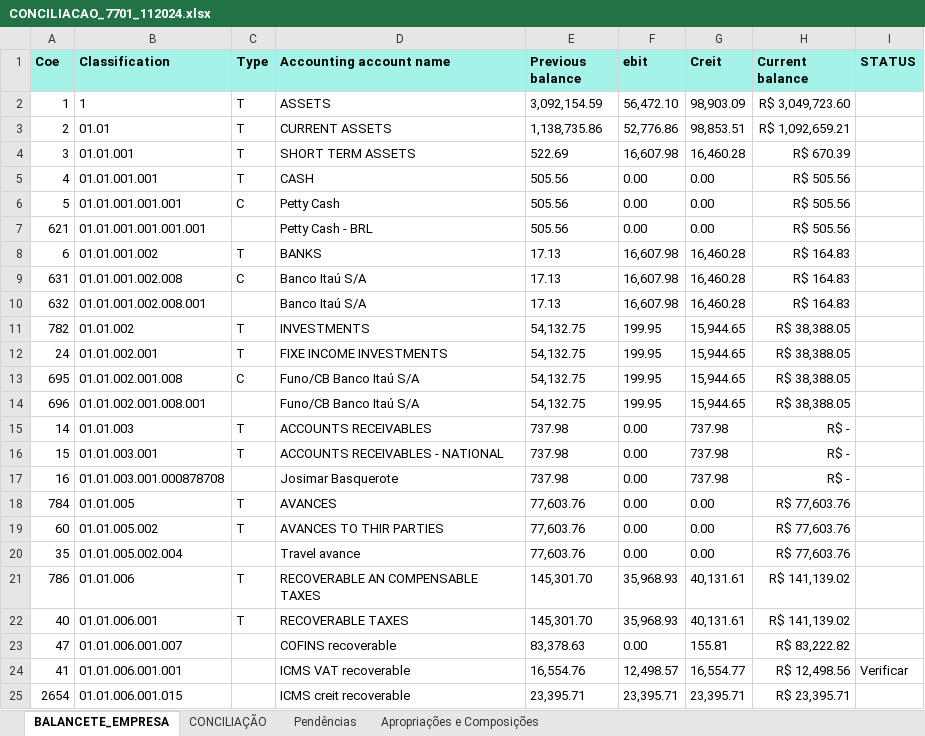
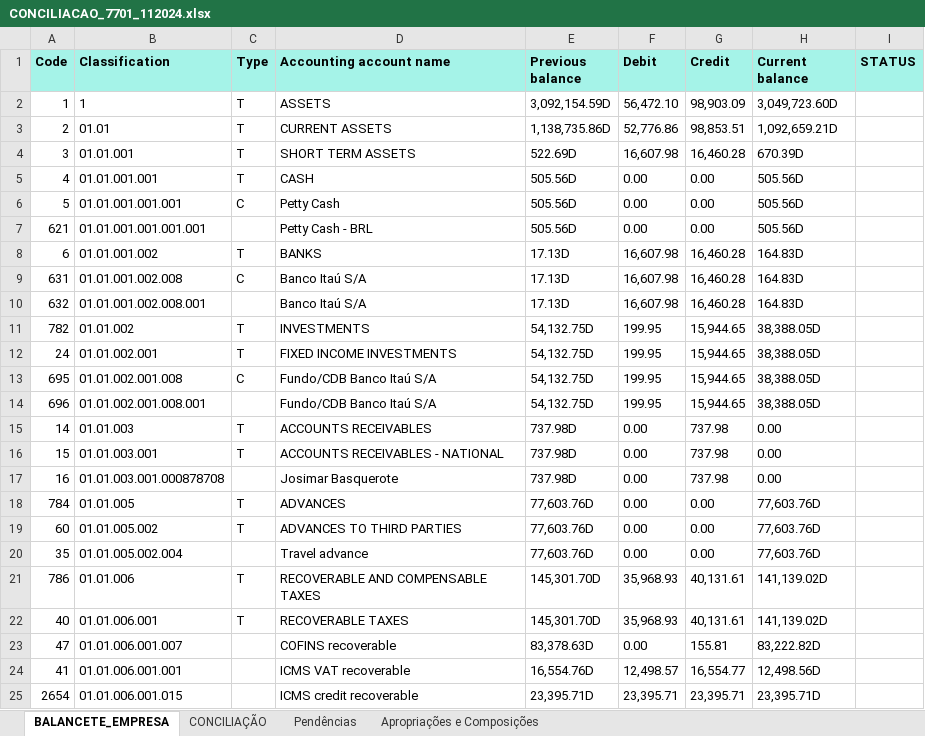
Before and after one commit to TheContabilistPython/Balancete_Pronta, an Excel workbook: planilhas/balancete/CONCILIACAO_7701_112024.xlsx, sheet BALANCETE_EMPRESA, drawn as a sheet; only a part is shown; values as stored, in another font and other column widths than the file's, no borders; the diff covers the shown part only; the diff names each change by its address in the sheet, - before the commit and + after, or states it on an @@ line.

```diff
--- a/planilhas/balancete/CONCILIACAO_7701_112024.xlsx (sheet BALANCETE_EMPRESA)
+++ b/planilhas/balancete/CONCILIACAO_7701_112024.xlsx (sheet BALANCETE_EMPRESA)
-A1: Coe
+A1: Code
-F1: ebit
+F1: Debit
-G1: Creit
+G1: Credit
-E2 (Previous balance): 3,092,154.59
+E2 (Previous balance): 3,092,154.59D
-H2 (Current balance): R$ 3,049,723.60
+H2 (Current balance): 3,049,723.60D
-E3 (Previous balance): 1,138,735.86
+E3 (Previous balance): 1,138,735.86D
-H3 (Current balance): R$ 1,092,659.21
+H3 (Current balance): 1,092,659.21D
-E4 (Previous balance): 522.69
+E4 (Previous balance): 522.69D
-H4 (Current balance): R$ 670.39
+H4 (Current balance): 670.39D
-E5:E7 (Previous balance): 505.56
+E5:E7 (Previous balance): 505.56D
-H5:H7 (Current balance): R$ 505.56
+H5:H7 (Current balance): 505.56D
-E8:E10 (Previous balance): 17.13
+E8:E10 (Previous balance): 17.13D
-H8:H10 (Current balance): R$ 164.83
+H8:H10 (Current balance): 164.83D
-E11:E14 (Previous balance): 54,132.75
+E11:E14 (Previous balance): 54,132.75D
-H11:H14 (Current balance): R$ 38,388.05
+H11:H14 (Current balance): 38,388.05D
-D12 (Accounting account name): FIXE INCOME INVESTMENTS
+D12 (Accounting account name): FIXED INCOME INVESTMENTS
-D13:D14 (Accounting account name): Funo/CB Banco Itaú S/A
+D13:D14 (Accounting account name): Fundo/CDB Banco Itaú S/A
-E15:E17 (Previous balance): 737.98
+E15:E17 (Previous balance): 737.98D
-H15:H17 (Current balance): R$ -
+H15:H17 (Current balance): 0.00
-D18 (Accounting account name): AVANCES
+D18 (Accounting account name): ADVANCES
-E18:E20 (Previous balance): 77,603.76
+E18:E20 (Previous balance): 77,603.76D
-H18:H20 (Current balance): R$ 77,603.76
+H18:H20 (Current balance): 77,603.76D
-D19 (Accounting account name): AVANCES TO THIR PARTIES
+D19 (Accounting account name): ADVANCES TO THIRD PARTIES
-D20 (Accounting account name): Travel avance
+D20 (Accounting account name): Travel advance
-D21 (Accounting account name): RECOVERABLE AN COMPENSABLE TAXES
+D21 (Accounting account name): RECOVERABLE AND COMPENSABLE TAXES
-E21:E22 (Previous balance): 145,301.70
+E21:E22 (Previous balance): 145,301.70D
-H21:H22 (Current balance): R$ 141,139.02
+H21:H22 (Current balance): 141,139.02D
-E23 (Previous balance): 83,378.63
+E23 (Previous balance): 83,378.63D
-H23 (Current balance): R$ 83,222.82
+H23 (Current balance): 83,222.82D
-E24 (Previous balance): 16,554.76
+E24 (Previous balance): 16,554.76D
-H24 (Current balance): R$ 12,498.56
+H24 (Current balance): 12,498.56D
-I24 (STATUS): Verificar
+I24 (STATUS): (empty)
-D25 (Accounting account name): ICMS creit recoverable
+D25 (Accounting account name): ICMS credit recoverable
-E25 (Previous balance): 23,395.71
+E25 (Previous balance): 23,395.71D
-H25 (Current balance): R$ 23,395.71
+H25 (Current balance): 23,395.71D
```
Also changed, not shown: 107 edited cells elsewhere in this sheet, sheet CONCILIAÇÃO, sheet Apropriações e Composições, sheet Pendências, charts or pictures, planilhas/CONCILIACAO_8801_112024.xlsx, planilhas/balancete/CONCILIACAO_16101_112024.xlsx, 10 other files.
